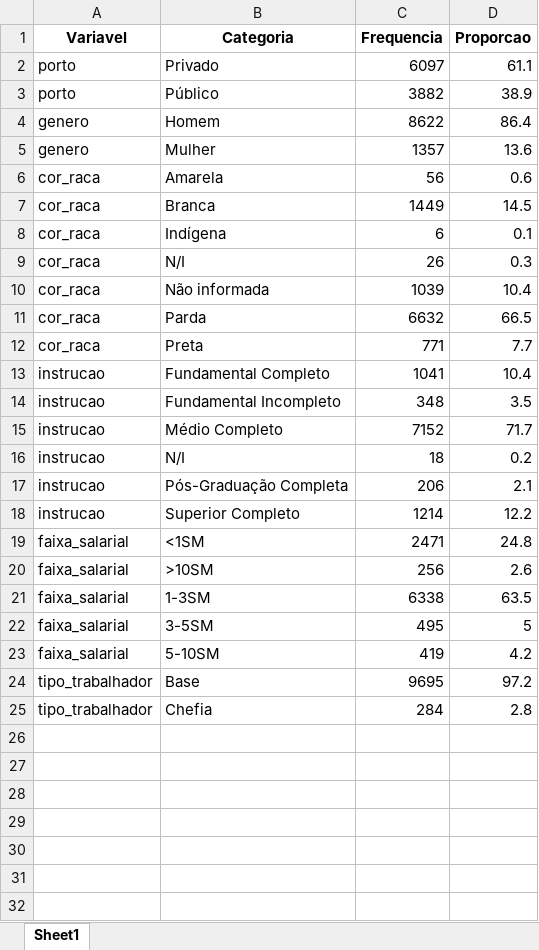
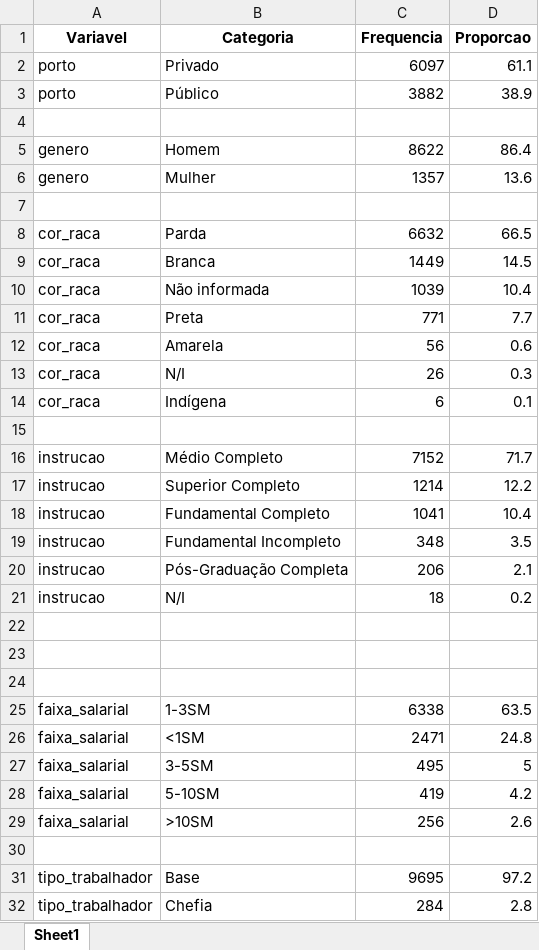
Before and after one commit to julialeitecl/novocaged, an Excel workbook: salvo_excel/tabela_descritiva.xlsx, sheet Sheet1, drawn as a sheet; values as stored, in another font and other column widths than the file's, no borders; addresses are those after the commit; the diff names each change by its address in the sheet, - before the commit and + after, or states it on an @@ line.

Commit message:
descritivas por tipo de porto

```diff
--- a/salvo_excel/tabela_descritiva.xlsx (sheet Sheet1)
+++ b/salvo_excel/tabela_descritiva.xlsx (sheet Sheet1)
+row 4: (empty)
+row 7: (empty)
@@ row 11 moved to row 8: cor_raca @@
@@ row 7 moved to row 9: cor_raca @@
@@ row 12 moved to row 11: cor_raca @@
+row 13: cor_raca | N/I | 26 | 0.3
-row 15: cor_raca | N/I | 26 | 0.3
+row 15: (empty)
@@ row 15 moved to row 16: instrucao @@
+row 17: instrucao | Superior Completo | 1214 | 12.2
+row 20: instrucao | Pós-Graduação Completa | 206 | 2.1
-row 22: instrucao | Pós-Graduação Completa | 206 | 2.1
+row 22: (empty)
-row 23: instrucao | Superior Completo | 1214 | 12.2
+row 23: (empty)
+row 24: (empty)
@@ row 21 moved to row 25: faixa_salarial @@
@@ row 20 moved to row 29: faixa_salarial @@
+row 30: (empty)
```
Also changed, not shown: 7 other files.
